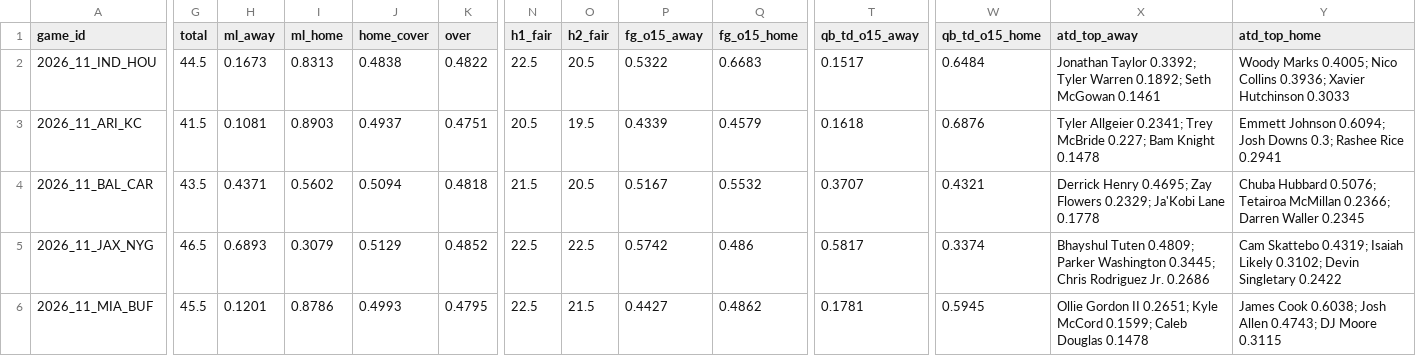
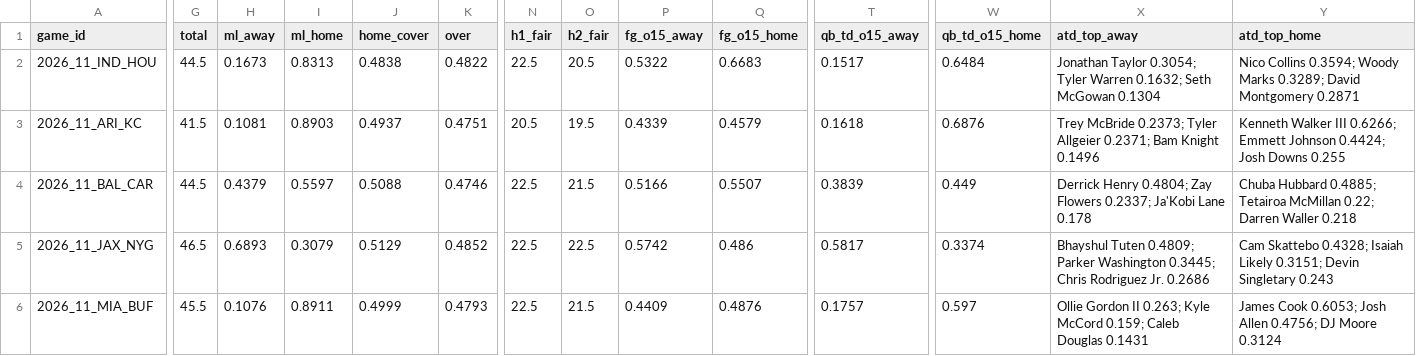
Before and after one commit to Moneyg604/nhl-early-goal, a CSV file: docs/nfl/weeks/2026-w11.csv, drawn as a sheet; only a part is shown, gaps mark what is left out; the diff covers the shown part only; the diff names each change by its address in the sheet, - before the commit and + after, or states it on an @@ line.

```diff
--- a/docs/nfl/weeks/2026-w11.csv
+++ b/docs/nfl/weeks/2026-w11.csv
-X2 (atd_top_away): Jonathan Taylor 0.3392; Tyler Warren 0.1892; Seth McGowan 0.1461
+X2 (atd_top_away): Jonathan Taylor 0.3054; Tyler Warren 0.1632; Seth McGowan 0.1304
-Y2 (atd_top_home): Woody Marks 0.4005; Nico Collins 0.3936; Xavier Hutchinson 0.3033
+Y2 (atd_top_home): Nico Collins 0.3594; Woody Marks 0.3289; David Montgomery 0.2871
-X3 (atd_top_away): Tyler Allgeier 0.2341; Trey McBride 0.227; Bam Knight 0.1478
+X3 (atd_top_away): Trey McBride 0.2373; Tyler Allgeier 0.2371; Bam Knight 0.1496
-Y3 (atd_top_home): Emmett Johnson 0.6094; Josh Downs 0.3; Rashee Rice 0.2941
+Y3 (atd_top_home): Kenneth Walker III 0.6266; Emmett Johnson 0.4424; Josh Downs 0.255
-G4 (total): 43.5
+G4 (total): 44.5
-H4 (ml_away): 0.4371
+H4 (ml_away): 0.4379
-I4 (ml_home): 0.5602
+I4 (ml_home): 0.5597
-J4 (home_cover): 0.5094
+J4 (home_cover): 0.5088
-K4 (over): 0.4818
+K4 (over): 0.4746
-N4 (h1_fair): 21.5
+N4 (h1_fair): 22.5
-O4 (h2_fair): 20.5
+O4 (h2_fair): 21.5
-P4 (fg_o15_away): 0.5167
+P4 (fg_o15_away): 0.5166
-Q4 (fg_o15_home): 0.5532
+Q4 (fg_o15_home): 0.5507
-T4 (qb_td_o15_away): 0.3707
+T4 (qb_td_o15_away): 0.3839
-W4 (qb_td_o15_home): 0.4321
+W4 (qb_td_o15_home): 0.449
-X4 (atd_top_away): Derrick Henry 0.4695; Zay Flowers 0.2329; Ja'Kobi Lane 0.1778
+X4 (atd_top_away): Derrick Henry 0.4804; Zay Flowers 0.2337; Ja'Kobi Lane 0.178
-Y4 (atd_top_home): Chuba Hubbard 0.5076; Tetairoa McMillan 0.2366; Darren Waller 0.2345
+Y4 (atd_top_home): Chuba Hubbard 0.4885; Tetairoa McMillan 0.22; Darren Waller 0.218
-Y5 (atd_top_home): Cam Skattebo 0.4319; Isaiah Likely 0.3102; Devin Singletary 0.2422
+Y5 (atd_top_home): Cam Skattebo 0.4328; Isaiah Likely 0.3151; Devin Singletary 0.243
-H6 (ml_away): 0.1201
+H6 (ml_away): 0.1076
-I6 (ml_home): 0.8786
+I6 (ml_home): 0.8911
-J6 (home_cover): 0.4993
+J6 (home_cover): 0.4999
-K6 (over): 0.4795
+K6 (over): 0.4793
-P6 (fg_o15_away): 0.4427
+P6 (fg_o15_away): 0.4409
-Q6 (fg_o15_home): 0.4862
+Q6 (fg_o15_home): 0.4876
-T6 (qb_td_o15_away): 0.1781
+T6 (qb_td_o15_away): 0.1757
-W6 (qb_td_o15_home): 0.5945
+W6 (qb_td_o15_home): 0.597
-X6 (atd_top_away): …Gordon II 0.2651; Kyle McCord 0.1599; Caleb Douglas 0.1478
+X6 (atd_top_away): …Gordon II 0.263; Kyle McCord 0.159; Caleb Douglas 0.1431
-Y6 (atd_top_home): James Cook 0.6038; Josh Allen 0.4743; DJ Moore 0.3115
+Y6 (atd_top_home): James Cook 0.6053; Josh Allen 0.4756; DJ Moore 0.3124
```
Also changed, not shown: 80 edited cells elsewhere in this file, 16 other files.
